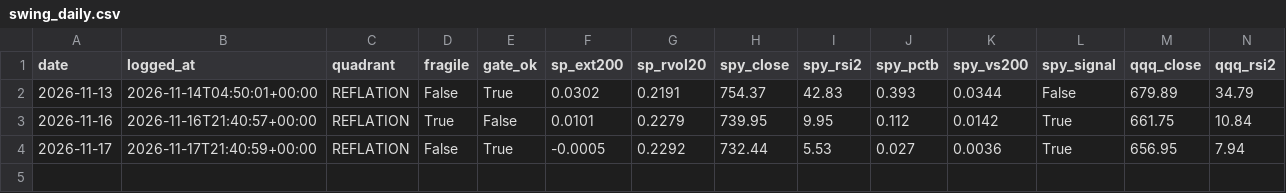
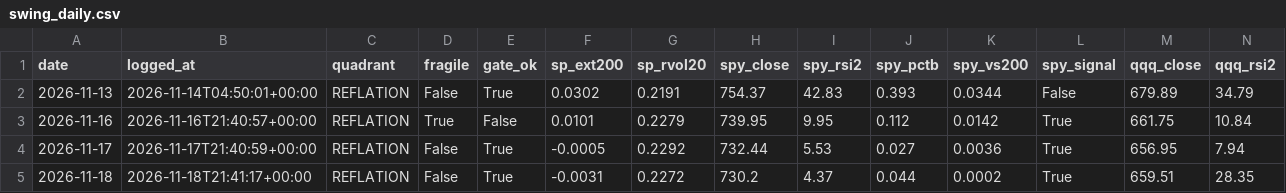
Before and after one commit to HoldenCole/IBKRTradingBot, a CSV file: paper/swing_daily.csv, drawn as a sheet; only a part is shown; rows hold the shown columns only; the diff names each change by its address in the sheet, - before the commit and + after, or states it on an @@ line.

```diff
--- a/paper/swing_daily.csv
+++ b/paper/swing_daily.csv
+row 5: 2026-11-18 | 2026-11-18T21:41:17+00:00 | REFLATION | False | True | -0.0031 | 0.2272 | 730.2 | 4.37 | 0.044 | 0.0002 | True | 659.51 | 28.35
```
